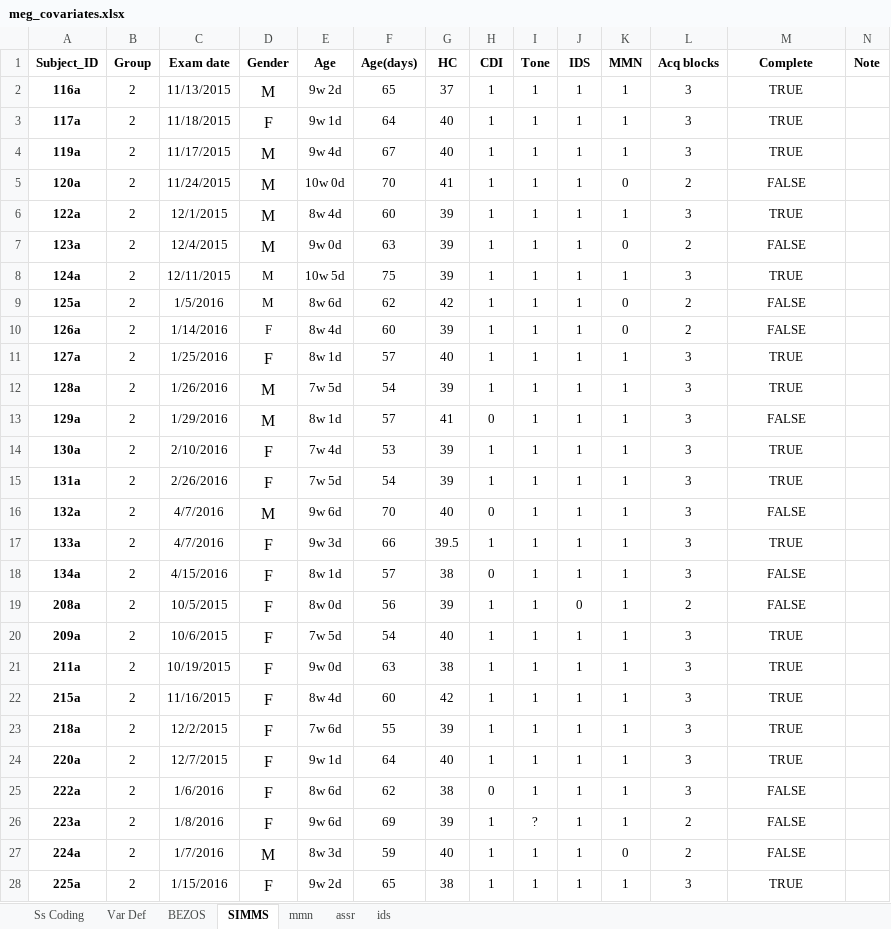
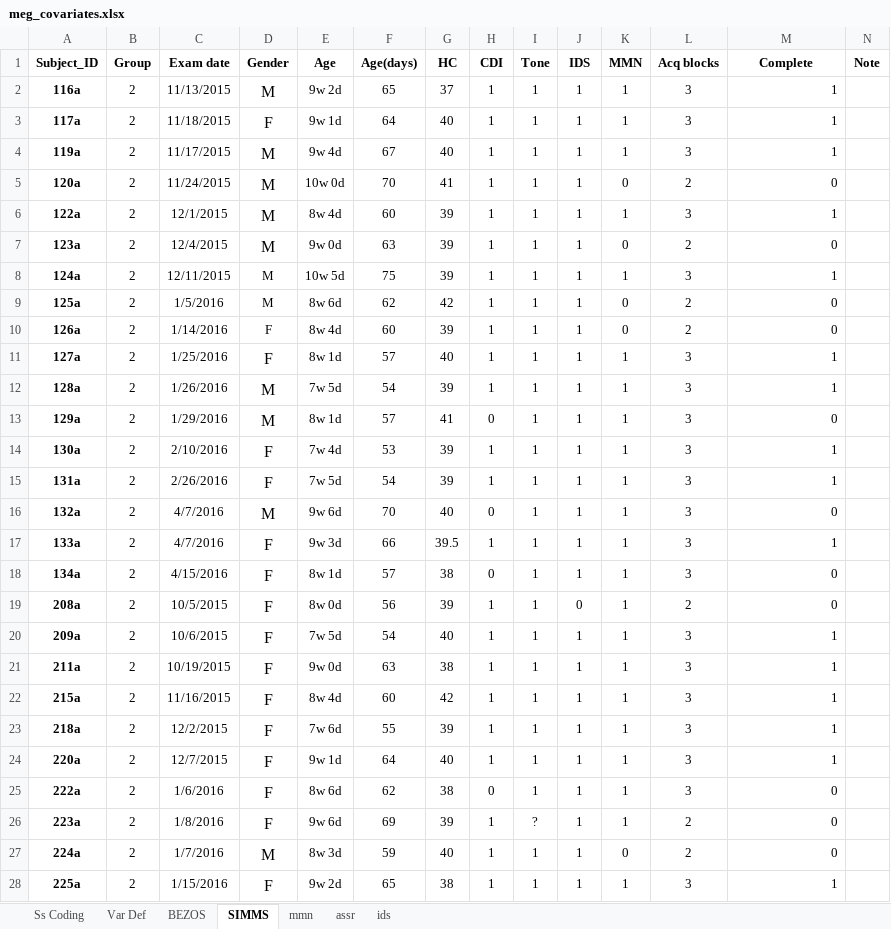
Before and after one commit to pettetmw/badbaby, an Excel workbook: badbaby/static/meg_covariates.xlsx, sheet SIMMS, drawn as a sheet; only a part is shown; values as stored, in another font and other column widths than the file's, no borders; the diff covers the shown part only; the diff names each change by its address in the sheet, - before the commit and + after, or states it on an @@ line.

```diff
--- a/badbaby/static/meg_covariates.xlsx (sheet SIMMS)
+++ b/badbaby/static/meg_covariates.xlsx (sheet SIMMS)
-M2:M4 (Complete): TRUE
+M2:M4 (Complete): 1
-M2:M28 alignment: center
+M2:M28 alignment: right
-M5 (Complete): FALSE
+M5 (Complete): 0
-M6 (Complete): TRUE
+M6 (Complete): 1
-M7 (Complete): FALSE
+M7 (Complete): 0
-M8 (Complete): TRUE
+M8 (Complete): 1
-M9:M10 (Complete): FALSE
+M9:M10 (Complete): 0
-M11:M12 (Complete): TRUE
+M11:M12 (Complete): 1
-M13 (Complete): FALSE
+M13 (Complete): 0
-M14:M15 (Complete): TRUE
+M14:M15 (Complete): 1
-M16 (Complete): FALSE
+M16 (Complete): 0
-M17 (Complete): TRUE
+M17 (Complete): 1
-M18:M19 (Complete): FALSE
+M18:M19 (Complete): 0
-M20:M24 (Complete): TRUE
+M20:M24 (Complete): 1
-M25:M27 (Complete): FALSE
+M25:M27 (Complete): 0
-M28 (Complete): TRUE
+M28 (Complete): 1
```
Also changed, not shown: 65 edited cells and cell formats elsewhere in this sheet, sheet mmn, charts or pictures, 1 other file.
